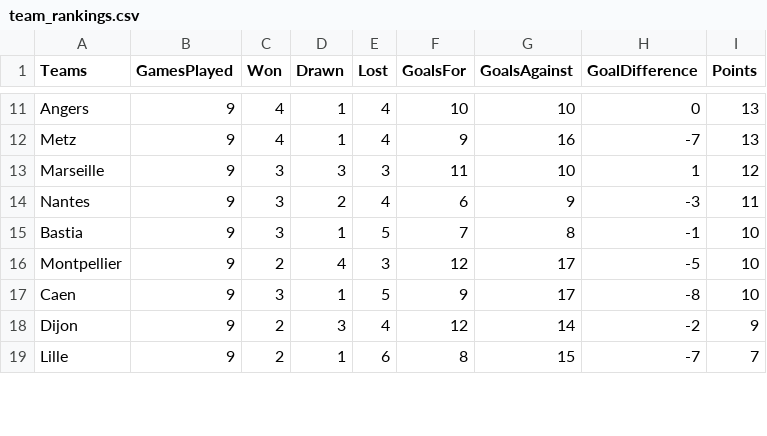
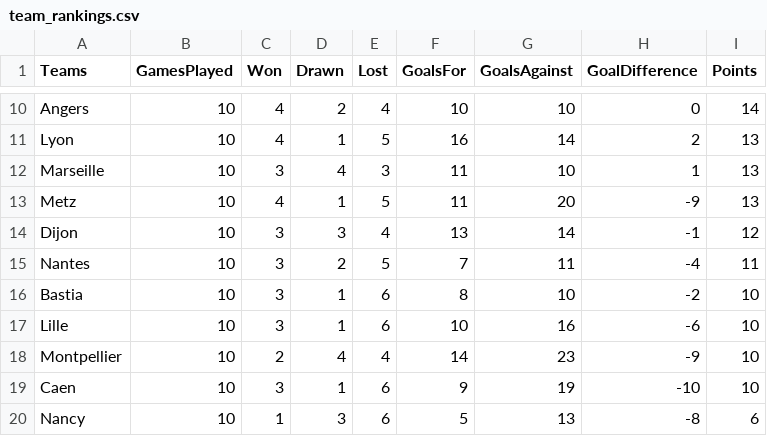
Before and after one commit to adndebanane/zds_bets, a CSV file: 00-datasets/20162017/team_rankings.csv, drawn as a sheet; only a part is shown, gaps mark what is left out; removed rows and columns are numbered as before the commit, all else as after; the diff covers the shown part only; the diff names each change by its address in the sheet, - before the commit and + after, or states it on an @@ line.

```diff
--- a/00-datasets/20162017/team_rankings.csv
+++ b/00-datasets/20162017/team_rankings.csv
-B10 (GamesPlayed): 9
+B10 (GamesPlayed): 10
-D10 (Drawn): 1
+D10 (Drawn): 2
-I10 (Points): 13
+I10 (Points): 14
-row 12: Metz | 9 | 4 | 1 | 4 | 9 | 16 | -7 | 13
+row 11: Lyon | 10 | 4 | 1 | 5 | 16 | 14 | 2 | 13
-B12 (GamesPlayed): 9
+B12 (GamesPlayed): 10
-D12 (Drawn): 3
+D12 (Drawn): 4
-I12 (Points): 12
+I12 (Points): 13
+row 13: Metz | 10 | 4 | 1 | 5 | 11 | 20 | -9 | 13
+row 14: Dijon | 10 | 3 | 3 | 4 | 13 | 14 | -1 | 12
-B15:B16 (GamesPlayed): 9
+B15:B16 (GamesPlayed): 10
-E15 (Lost): 4
+E15 (Lost): 5
-F15 (GoalsFor): 6
+F15 (GoalsFor): 7
-G15 (GoalsAgainst): 9
+G15 (GoalsAgainst): 11
-H15 (GoalDifference): -3
+H15 (GoalDifference): -4
-E16 (Lost): 5
+E16 (Lost): 6
-F16 (GoalsFor): 7
+F16 (GoalsFor): 8
-G16 (GoalsAgainst): 8
+G16 (GoalsAgainst): 10
-H16 (GoalDifference): -1
+H16 (GoalDifference): -2
+row 17: Lille | 10 | 3 | 1 | 6 | 10 | 16 | -6 | 10
-B18:B19 (GamesPlayed): 9
+B18:B19 (GamesPlayed): 10
-E18 (Lost): 3
+E18 (Lost): 4
-F18 (GoalsFor): 12
+F18 (GoalsFor): 14
-G18 (GoalsAgainst): 17
+G18 (GoalsAgainst): 23
-H18 (GoalDifference): -5
+H18 (GoalDifference): -9
-E19 (Lost): 5
+E19 (Lost): 6
-G19 (GoalsAgainst): 17
+G19 (GoalsAgainst): 19
-H19 (GoalDifference): -8
+H19 (GoalDifference): -10
-row 18: Dijon | 9 | 2 | 3 | 4 | 12 | 14 | -2 | 9
-row 19: Lille | 9 | 2 | 1 | 6 | 8 | 15 | -7 | 7
+row 20: Nancy | 10 | 1 | 3 | 6 | 5 | 13 | -8 | 6
```
Also changed, not shown: 2 added rows, 4 removed rows and 33 edited cells elsewhere in this file, 00-datasets/20162017/clembets.csv, 00-datasets/20162017/players_bets.csv, 7 other files.
